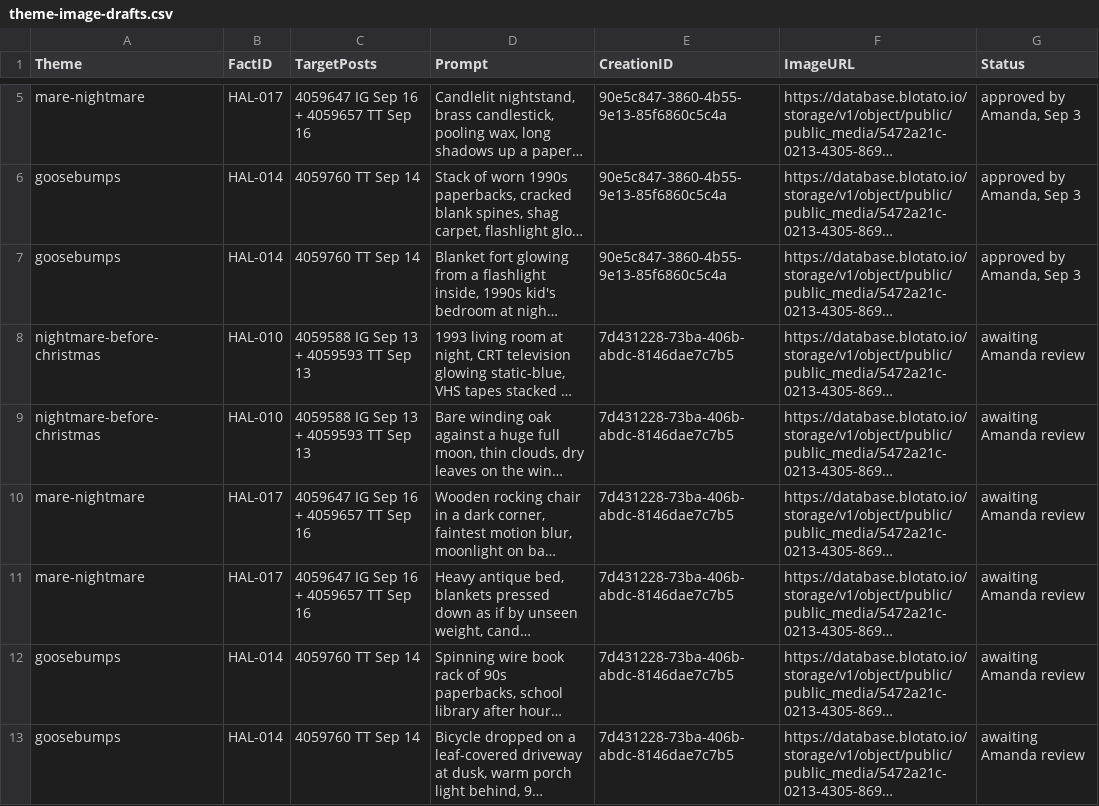
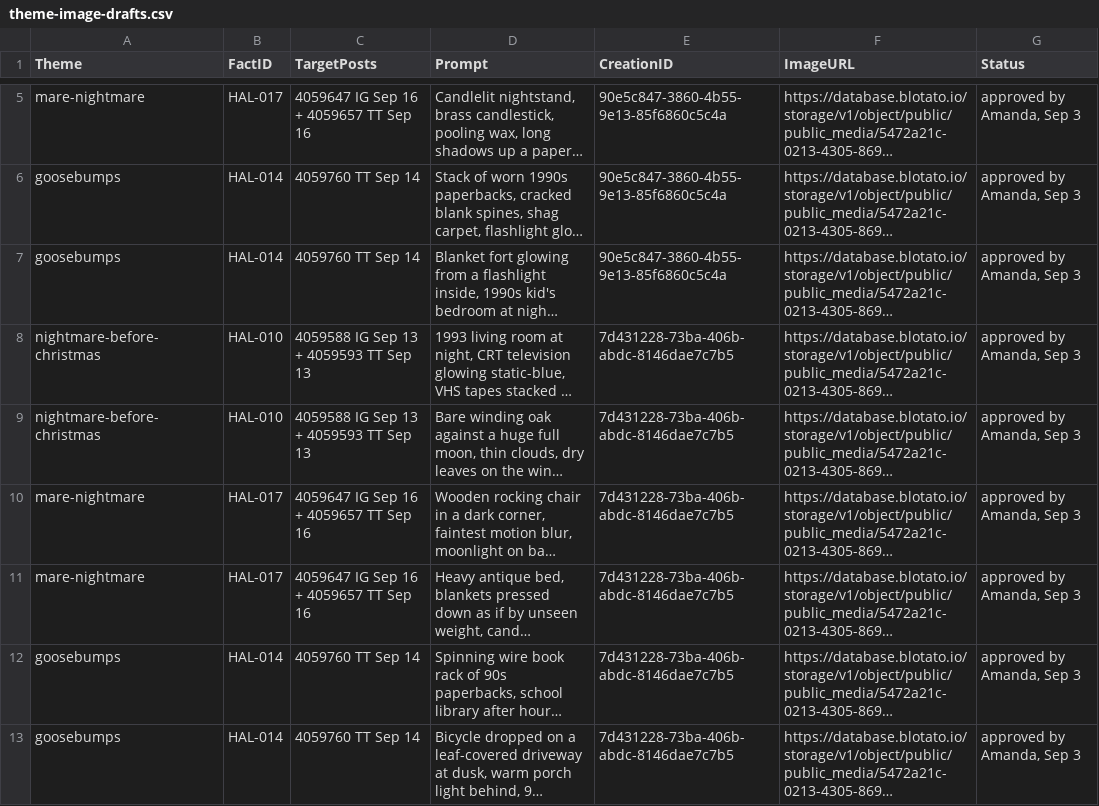
Before and after one commit to amandakersh85-sketch/GentleMuse, a CSV file: filing-system/data/theme-image-drafts.csv, drawn as a sheet; only a part is shown, gaps mark what is left out; long unchanged cells end in …; the diff names each change by its address in the sheet, - before the commit and + after, or states it on an @@ line.

```diff
--- a/filing-system/data/theme-image-drafts.csv
+++ b/filing-system/data/theme-image-drafts.csv
-G8:G13 (Status): awaiting Amanda review
+G8:G13 (Status): approved by Amanda, Sep 3
```
